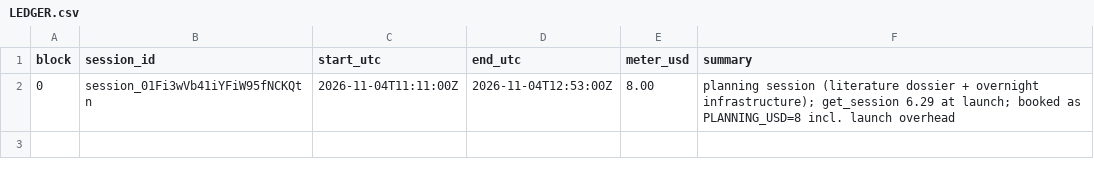
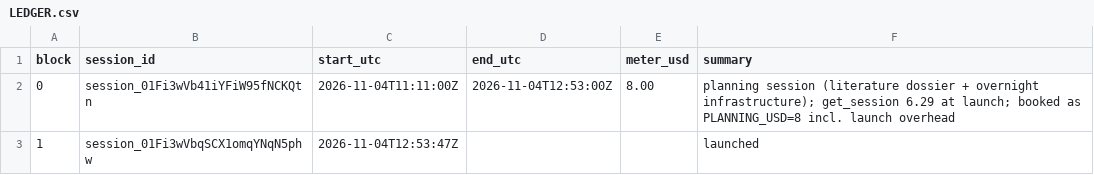
Before and after one commit to maxscheiblauer/PhD, a CSV file: notes/overnight/LEDGER.csv, drawn as a sheet.

```diff
--- a/notes/overnight/LEDGER.csv
+++ b/notes/overnight/LEDGER.csv
@@ -2 +2,2 @@ block,session_id,start_utc,end_utc,meter_usd,summary
 0,session_01Fi3wVb41iYFiW95fNCKQtn,2026-11-04T11:11:00Z,2026-11-04T12:53:00Z,8.00,planning session (literature dossier + overnight infrastructure); get_session 6.29 at launch; booked as PLANNING_USD=8 incl. launch overhead
+1,session_01Fi3wVbqSCX1omqYNqN5phw,2026-11-04T12:53:47Z,,,launched
```
